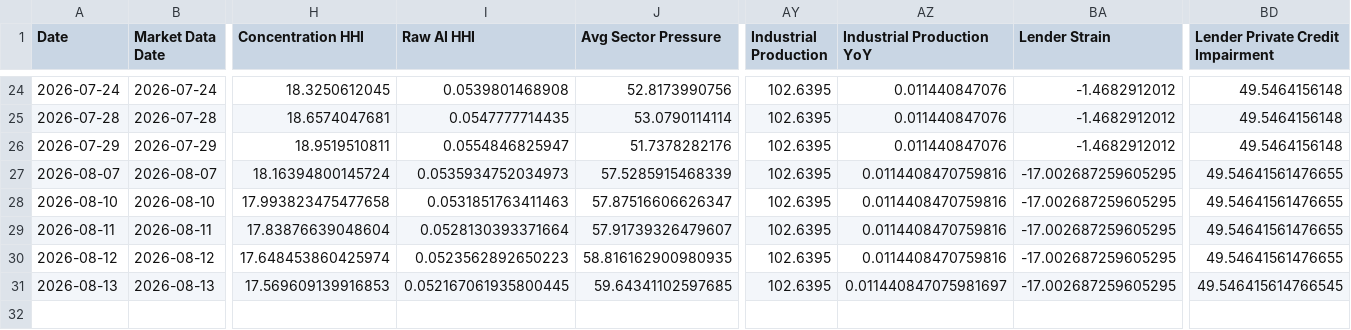
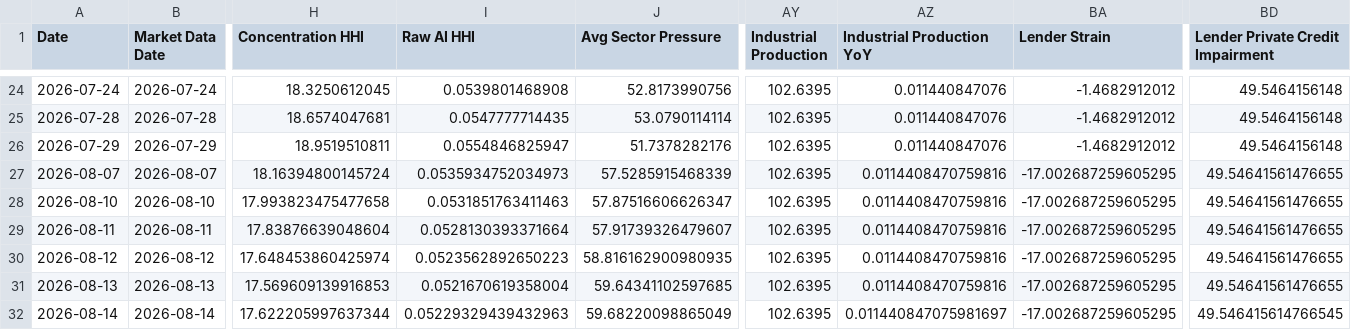
Before and after one commit to seenyoredave/ai_macro_git, a CSV file: archive/macro_history.csv, drawn as a sheet; only a part is shown, gaps mark what is left out; rows hold the shown columns only; the diff names each change by its address in the sheet, - before the commit and + after, or states it on an @@ line.

```diff
--- a/archive/macro_history.csv
+++ b/archive/macro_history.csv
-I31 (Raw AI HHI): 0.052167061935800445
+I31 (Raw AI HHI): 0.0521670619358004
-AZ31 (Industrial Production YoY): 0.011440847075981697
+AZ31 (Industrial Production YoY): 0.0114408470759816
-BD31 (Lender Private Credit Impairment): 49.546415614766545
+BD31 (Lender Private Credit Impairment): 49.54641561476655
+row 32: 2026-08-14 | 2026-08-14 | 17.622205997637344 | 0.05229329439432963 | 59.68220098865049 | 102.6395 | 0.011440847075981697 | -17.002687259605295 | 49.546415614766545
```
Also changed, not shown: archive/energy_history.csv, archive/fred_history.csv, 25 other files.
